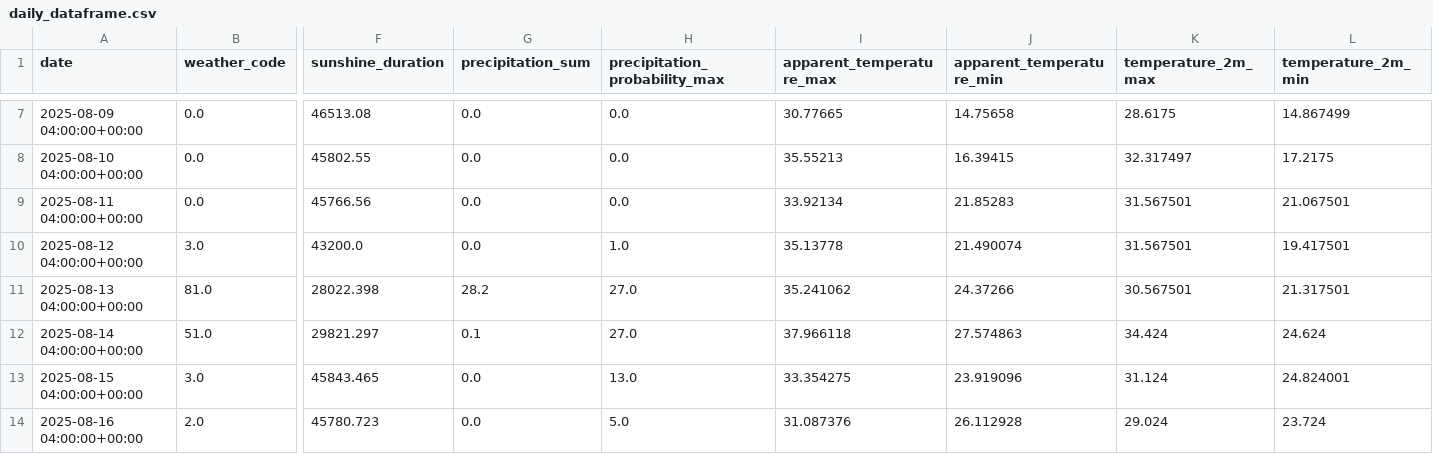
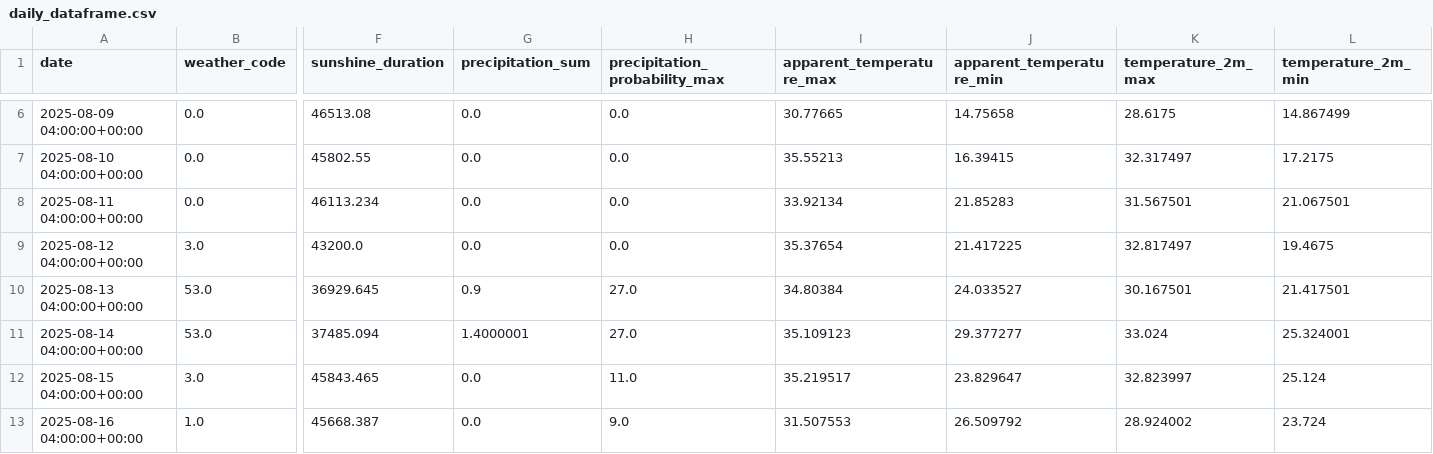
Before and after one commit to aliceaviggiani/dp-weather, a CSV file: daily_dataframe.csv, drawn as a sheet; only a part is shown, gaps mark what is left out; addresses are those after the commit; the diff covers the shown part only; the diff names each change by its address in the sheet, - before the commit and + after, or states it on an @@ line.

```diff
--- a/daily_dataframe.csv
+++ b/daily_dataframe.csv
-F8 (sunshine_duration): 45766.56
+F8 (sunshine_duration): 46113.234
-H9 (precipitation_probability_max): 1.0
+H9 (precipitation_probability_max): 0.0
-I9 (apparent_temperature_max): 35.13778
+I9 (apparent_temperature_max): 35.37654
-J9 (apparent_temperature_min): 21.490074
+J9 (apparent_temperature_min): 21.417225
-K9 (temperature_2m_max): 31.567501
+K9 (temperature_2m_max): 32.817497
-L9 (temperature_2m_min): 19.417501
+L9 (temperature_2m_min): 19.4675
-B10 (weather_code): 81.0
+B10 (weather_code): 53.0
-F10 (sunshine_duration): 28022.398
+F10 (sunshine_duration): 36929.645
-G10 (precipitation_sum): 28.2
+G10 (precipitation_sum): 0.9
-I10 (apparent_temperature_max): 35.241062
+I10 (apparent_temperature_max): 34.80384
-J10 (apparent_temperature_min): 24.37266
+J10 (apparent_temperature_min): 24.033527
-K10 (temperature_2m_max): 30.567501
+K10 (temperature_2m_max): 30.167501
-L10 (temperature_2m_min): 21.317501
+L10 (temperature_2m_min): 21.417501
-B11 (weather_code): 51.0
+B11 (weather_code): 53.0
-F11 (sunshine_duration): 29821.297
+F11 (sunshine_duration): 37485.094
-G11 (precipitation_sum): 0.1
+G11 (precipitation_sum): 1.4000001
-I11 (apparent_temperature_max): 37.966118
+I11 (apparent_temperature_max): 35.109123
-J11 (apparent_temperature_min): 27.574863
+J11 (apparent_temperature_min): 29.377277
-K11 (temperature_2m_max): 34.424
+K11 (temperature_2m_max): 33.024
-L11 (temperature_2m_min): 24.624
+L11 (temperature_2m_min): 25.324001
-H12 (precipitation_probability_max): 13.0
+H12 (precipitation_probability_max): 11.0
-I12 (apparent_temperature_max): 33.354275
+I12 (apparent_temperature_max): 35.219517
-J12 (apparent_temperature_min): 23.919096
+J12 (apparent_temperature_min): 23.829647
-K12 (temperature_2m_max): 31.124
+K12 (temperature_2m_max): 32.823997
-L12 (temperature_2m_min): 24.824001
+L12 (temperature_2m_min): 25.124
-B13 (weather_code): 2.0
+B13 (weather_code): 1.0
-F13 (sunshine_duration): 45780.723
+F13 (sunshine_duration): 45668.387
-H13 (precipitation_probability_max): 5.0
+H13 (precipitation_probability_max): 9.0
-I13 (apparent_temperature_max): 31.087376
+I13 (apparent_temperature_max): 31.507553
-J13 (apparent_temperature_min): 26.112928
+J13 (apparent_temperature_min): 26.509792
-K13 (temperature_2m_max): 29.024
+K13 (temperature_2m_max): 28.924002
```
Also changed, not shown: 1 added row, 1 removed row and 10 edited cells elsewhere in this file, df_current_1.csv, hourly_dataframe.csv, 2 other files.
